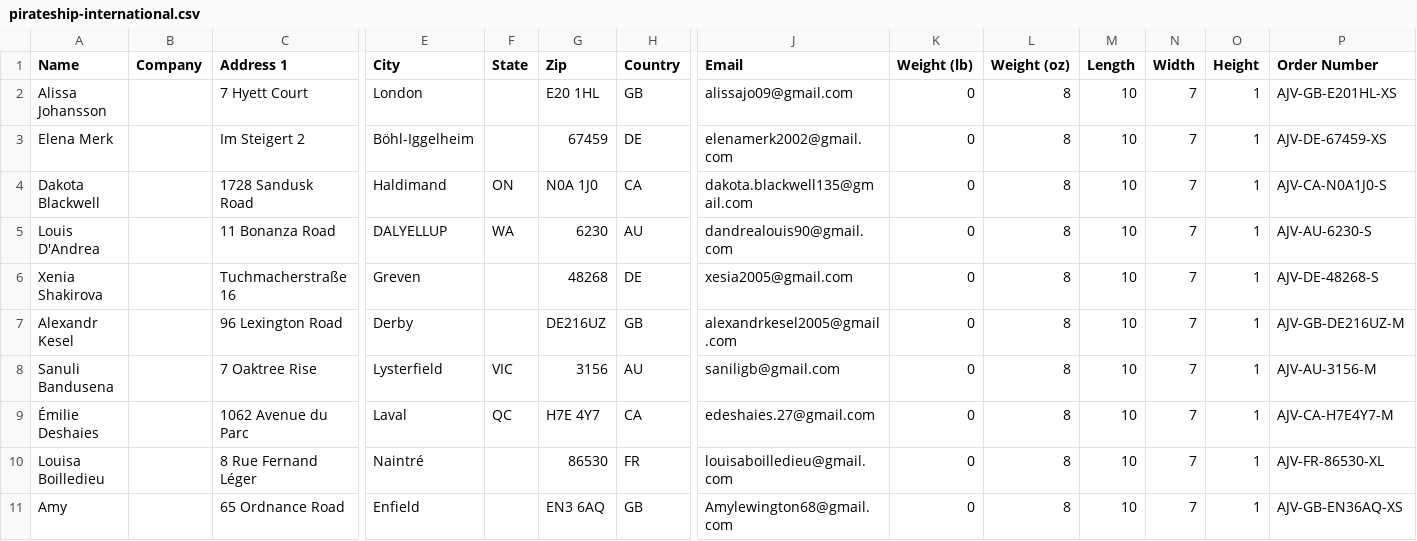
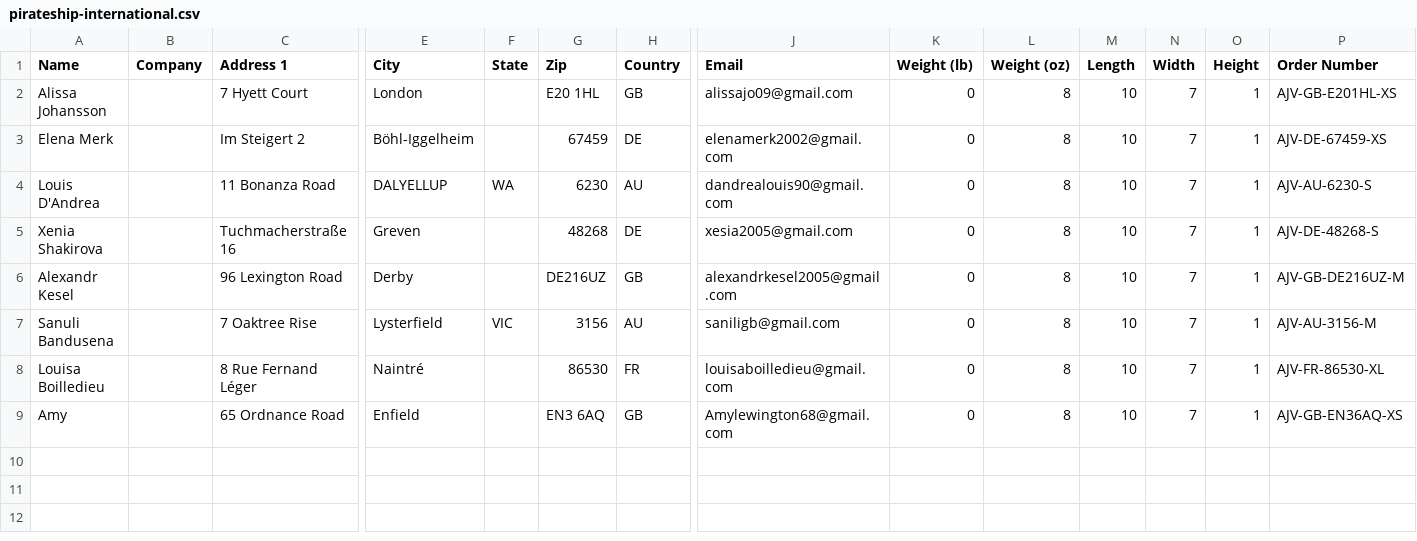
Before and after one commit to ldescause/aj-vitanza-site, a CSV file: orders/pirateship-international.csv, drawn as a sheet; only a part is shown, gaps mark what is left out; rows hold the shown columns only; the diff names each change by its address in the sheet, - before the commit and + after, or states it on an @@ line.

Commit message:
Orders batch: packing station and shipping CSVs

```diff
--- a/orders/pirateship-international.csv
+++ b/orders/pirateship-international.csv
-row 4: Dakota Blackwell |  | 1728 Sandusk Road | Haldimand | ON | N0A 1J0 | CA | dakota.blackwell135@gmail.com | 0 | 8 | 10 | 7 | 1 | AJV-CA-N0A1J0-S
-row 9: Émilie Deshaies |  | 1062 Avenue du Parc | Laval | QC | H7E 4Y7 | CA | edeshaies.27@gmail.com | 0 | 8 | 10 | 7 | 1 | AJV-CA-H7E4Y7-M
```
Also changed, not shown: orders/pirateship-domestic.csv, 4 other files.
